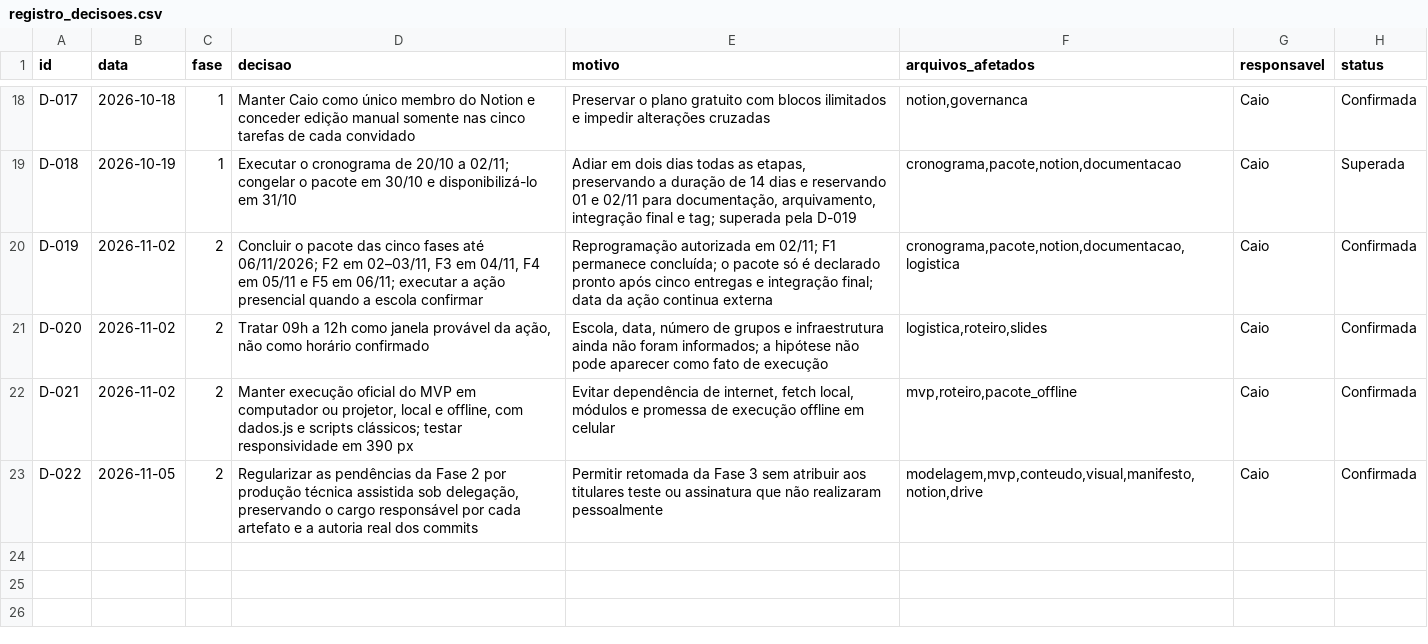
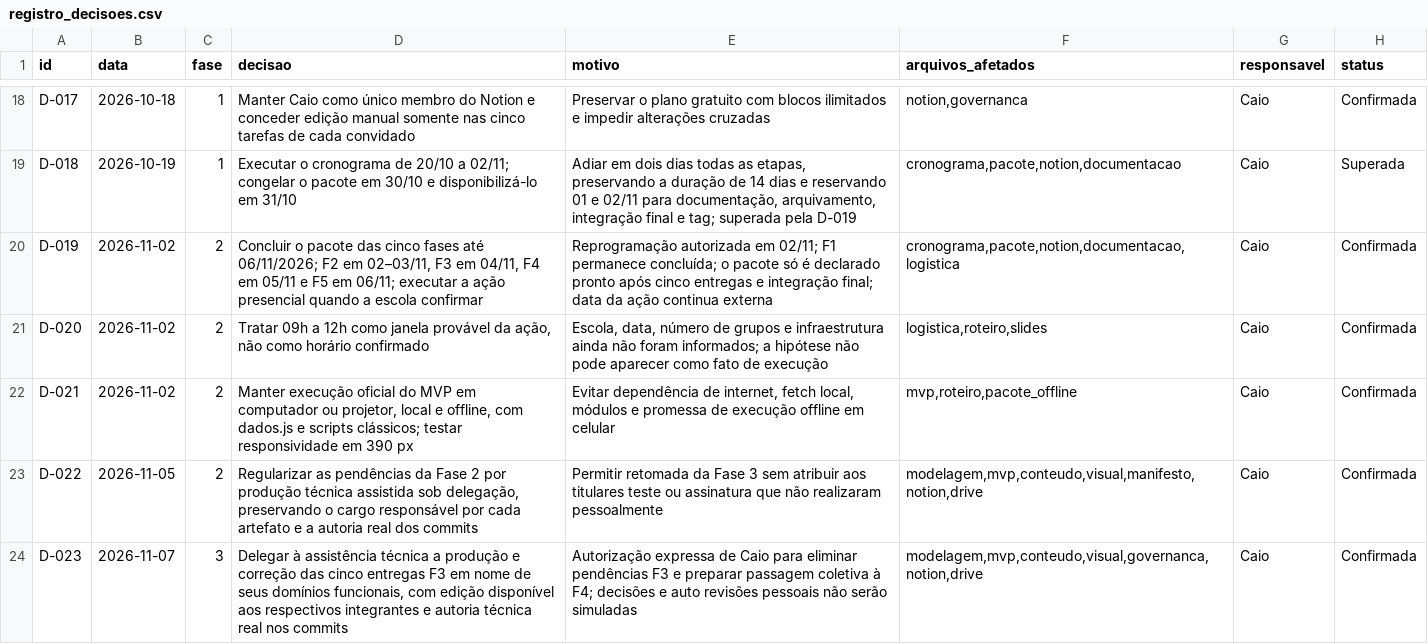
Before and after one commit to caioarthur08-pre51/conserta-ou-troca, a CSV file: 00_governanca_caio/registro_decisoes.csv, drawn as a sheet; only a part is shown, gaps mark what is left out.

```diff
--- a/00_governanca_caio/registro_decisoes.csv
+++ b/00_governanca_caio/registro_decisoes.csv
@@ -23 +23,2 @@ D-021,2026-11-02,2,"Manter execução oficial do MVP em computador ou projetor,
 D-022,2026-11-05,2,"Regularizar as pendências da Fase 2 por produção técnica assistida sob delegação, preservando o cargo responsável por cada artefato e a autoria real dos commits","Permitir retomada da Fase 3 sem atribuir aos titulares teste ou assinatura que não realizaram pessoalmente","modelagem,mvp,conteudo,visual,manifesto,notion,drive",Caio,Confirmada
+D-023,2026-11-07,3,"Delegar à assistência técnica a produção e correção das cinco entregas F3 em nome de seus domínios funcionais, com edição disponível aos respectivos integrantes e autoria técnica real nos commits","Autorização expressa de Caio para eliminar pendências F3 e preparar passagem coletiva à F4; decisões e auto revisões pessoais não serão simuladas","modelagem,mvp,conteudo,visual,governanca,notion,drive",Caio,Confirmada
```
